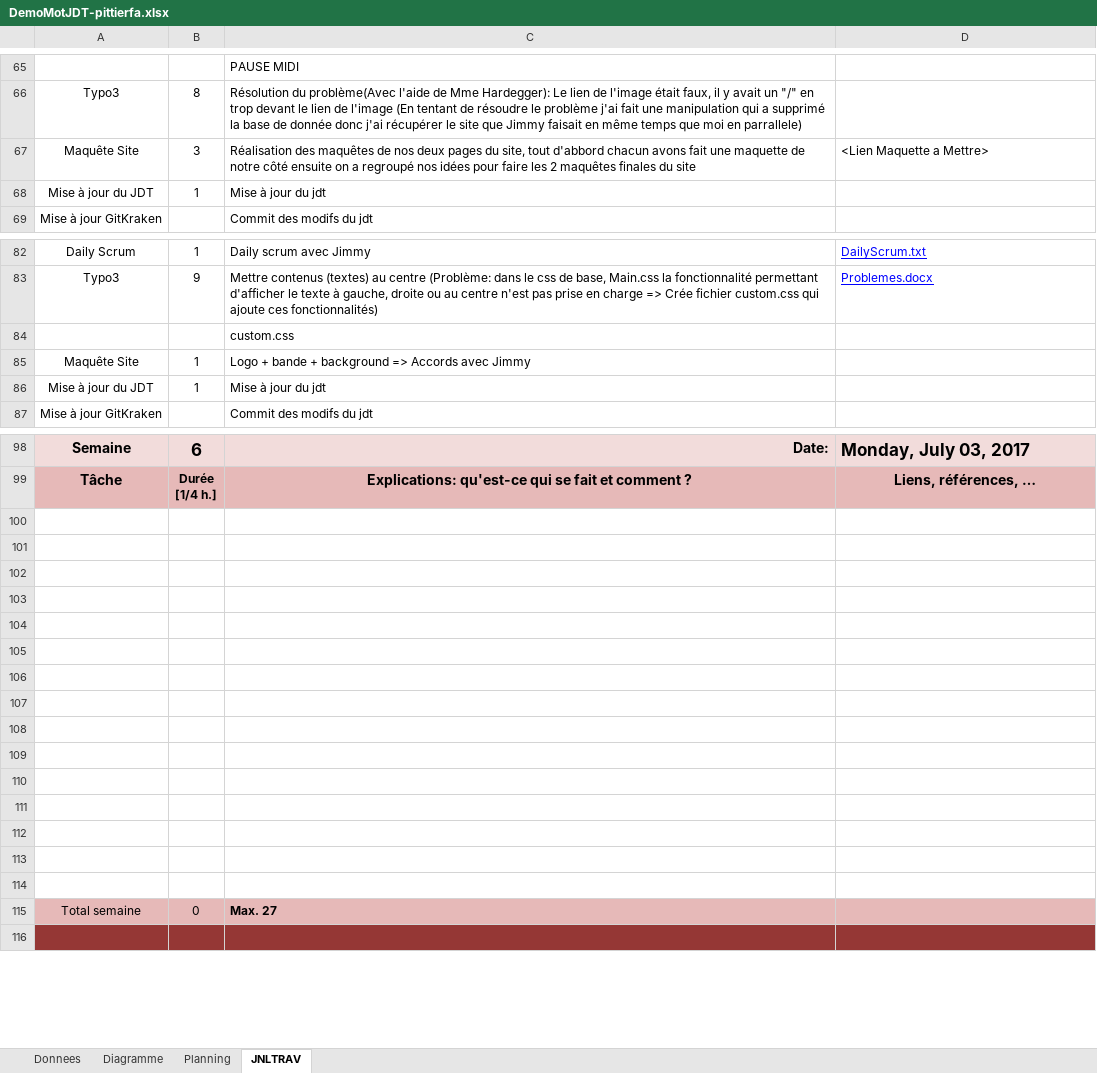
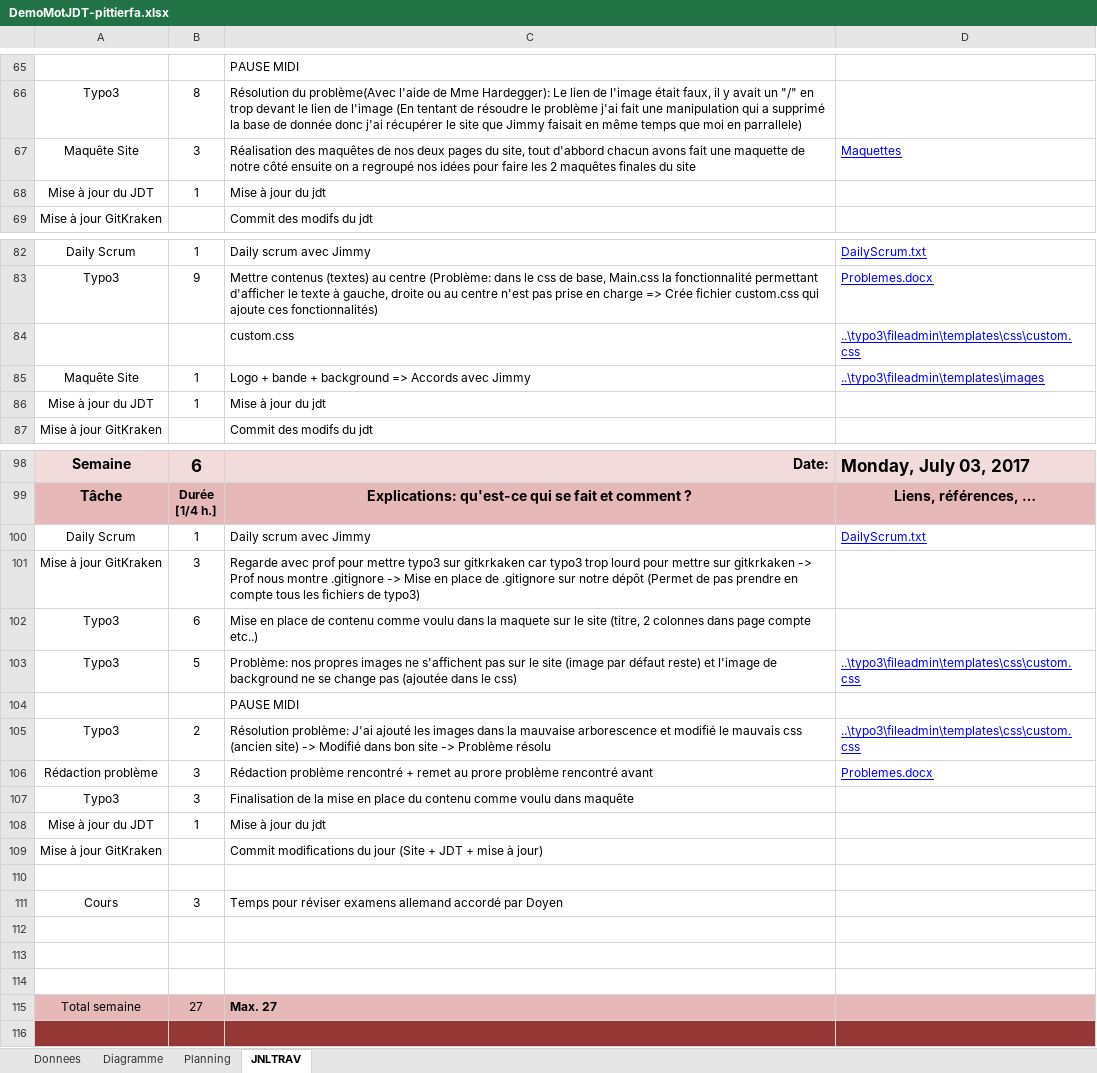
Before and after one commit to LopezJim/Demomot, an Excel workbook: doc/DemoMotJDT-pittierfa.xlsx, sheet JNLTRAV, drawn as a sheet; only a part is shown, gaps mark what is left out; values as stored, in another font and other column widths than the file's, no borders; charts and pictures not drawn; 1 other sheet too large or unreadable and not compared; removed rows and columns are numbered as before the commit, all else as after; the diff names each change by its address in the sheet, - before the commit and + after, or states it on an @@ line.

Commit message:
Commit 07.06.17

```diff
--- a/doc/DemoMotJDT-pittierfa.xlsx (sheet JNLTRAV)
+++ b/doc/DemoMotJDT-pittierfa.xlsx (sheet JNLTRAV)
-D67: <Lien Maquette a Mettre>
+D67: Maquettes
@@ D67 underline: off → on, text colour: black → #0000FF @@
-D84: (empty)
+D84: ..\typo3\fileadmin\templates\css\custom.css
-D85: (empty)
+D85: ..\typo3\fileadmin\templates\images
+row 100: Daily Scrum | 1 | Daily scrum avec Jimmy | DailyScrum.txt
+row 101: Mise à jour GitKraken | 3 | Regarde avec prof pour mettre typo3 sur gitkrkaken car typo3 trop lourd pour mettre sur gitkrkaken -> Prof nous montre .gitignore -> Mise en place de .gitignore sur notre dépôt (Permet de pas prendre en compte tous les fichiers de typo3)
+row 102: Typo3 | 6 | Mise en place de contenu comme voulu dans la maquete sur le site (titre, 2 colonnes dans page compte etc..)
+row 103: Typo3 | 5 | Problème: nos propres images ne s'affichent pas sur le site (image par défaut reste) et l'image de background ne se change pas (ajoutée dans le css) | ..\typo3\fileadmin\templates\css\custom.css
+row 104:  |  | PAUSE MIDI
+row 105: Typo3 | 2 | Résolution problème: J'ai ajouté les images dans la mauvaise arborescence et modifié le mauvais css (ancien site) -> Modifié dans bon site -> Problème résolu | ..\typo3\fileadmin\templates\css\custom.css
+row 106: Rédaction problème | 3 | Rédaction problème rencontré + remet au prore problème rencontré avant | Problemes.docx
+row 107: Typo3 | 3 | Finalisation de la mise en place du contenu comme voulu dans maquête
+row 108: Mise à jour du JDT | 1 | Mise à jour du jdt
+row 109: Mise à jour GitKraken |  | Commit modifications du jour (Site + JDT + mise à jour)
+row 110: (empty)
+row 111: Cours | 3 | Temps pour réviser examens allemand accordé par Doyen
-row 103: (empty)
-row 104: (empty)
-row 105: (empty)
-row 106: (empty)
-row 107: (empty)
-row 108: (empty)
-row 109: (empty)
-row 110: (empty)
-row 111: (empty)
-row 112: (empty)
-row 113: (empty)
-row 114: (empty)
-B115: 0
+B115: 27
```
Also changed, not shown: sheet Donnees, charts or pictures, 2 other files.
